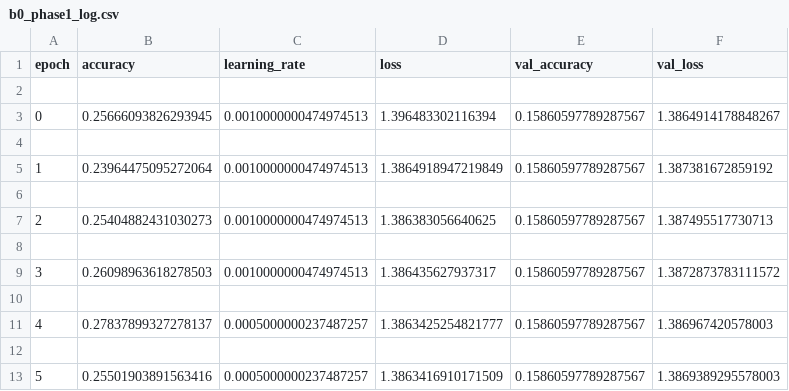
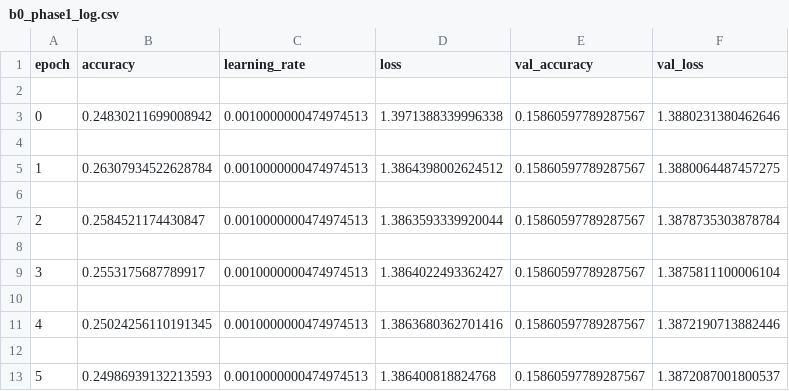
Before and after one commit to ipshitabhardwaj/Disaster-Severity, a CSV file: outputs/b0_phase1_log.csv, drawn as a sheet.

```diff
--- a/outputs/b0_phase1_log.csv
+++ b/outputs/b0_phase1_log.csv
@@ -2,12 +2,12 @@ epoch,accuracy,learning_rate,loss,val_accuracy,val_loss
 
-0,0.25666093826293945,0.0010000000474974513,1.396483302116394,0.15860597789287567,1.3864914178848267
+0,0.24830211699008942,0.0010000000474974513,1.3971388339996338,0.15860597789287567,1.3880231380462646
 
-1,0.23964475095272064,0.0010000000474974513,1.3864918947219849,0.15860597789287567,1.387381672859192
+1,0.26307934522628784,0.0010000000474974513,1.3864398002624512,0.15860597789287567,1.3880064487457275
 
-2,0.25404882431030273,0.0010000000474974513,1.386383056640625,0.15860597789287567,1.387495517730713
+2,0.2584521174430847,0.0010000000474974513,1.3863593339920044,0.15860597789287567,1.3878735303878784
 
-3,0.26098963618278503,0.0010000000474974513,1.386435627937317,0.15860597789287567,1.3872873783111572
+3,0.2553175687789917,0.0010000000474974513,1.3864022493362427,0.15860597789287567,1.3875811100006104
 
-4,0.27837899327278137,0.0005000000237487257,1.3863425254821777,0.15860597789287567,1.386967420578003
+4,0.25024256110191345,0.0010000000474974513,1.3863680362701416,0.15860597789287567,1.3872190713882446
 
-5,0.25501903891563416,0.0005000000237487257,1.3863416910171509,0.15860597789287567,1.3869389295578003
+5,0.24986939132213593,0.0010000000474974513,1.386400818824768,0.15860597789287567,1.3872087001800537
```
Also changed, not shown: outputs/b0_phase2_log.csv, 1 other file.
